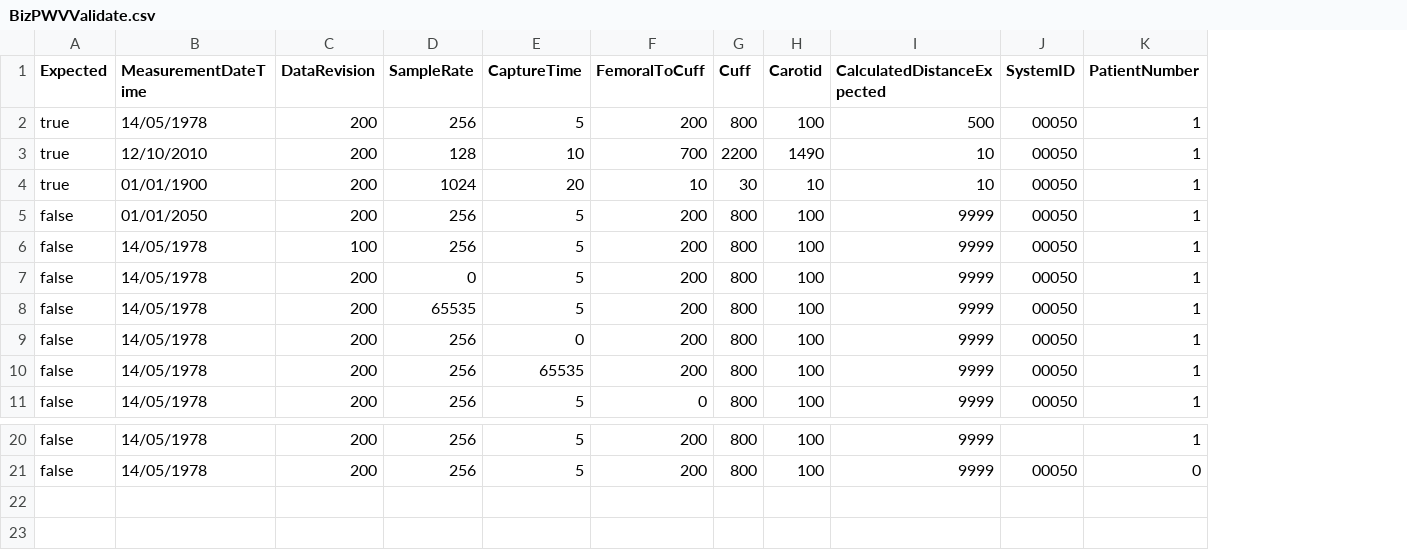
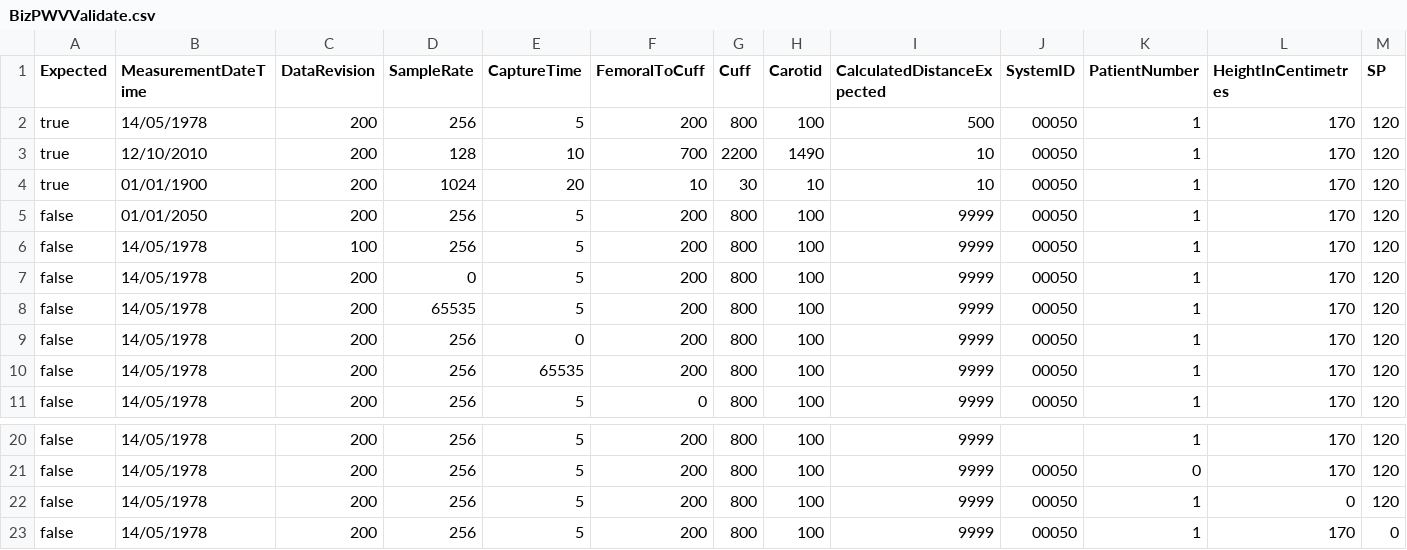
Before and after one commit to atcorpowerbits/SoftwareRepository, a CSV file: PN022BLL/biz/Debug/BizPWVValidate.csv, drawn as a sheet; only a part is shown, gaps mark what is left out; the diff names each change by its address in the sheet, - before the commit and + after, or states it on an @@ line.

Commit message:
Completed user story BLL42. Metric and Imperial height and weight and body mass index are now calculated. Blood pressure option and PWV distance method are saved in the BLL also.
git-svn-id: https://sfs.atcorau.local/svn/SoftwareRepository/trunk@211 a8a9b14d-6b92-5b4b-9153-4cd90bb22c97

```diff
--- a/PN022BLL/biz/Debug/BizPWVValidate.csv
+++ b/PN022BLL/biz/Debug/BizPWVValidate.csv
+column L (HeightInCentimetres), rows 2-11: all 170; rows 20-21: 170 | 170
+column M (SP), rows 2-11: all 120; rows 20-21: 120 | 120
+row 22: false | 14/05/1978 | 200 | 256 | 5 | 200 | 800 | 100 | 9999 | 00050 | 1 | 0 | 120
+row 23: false | 14/05/1978 | 200 | 256 | 5 | 200 | 800 | 100 | 9999 | 00050 | 1 | 170 | 0
```
Also changed, not shown: PN022BLL/biz/Debug/ValidatePWVDistance.csv, 16 other files.
